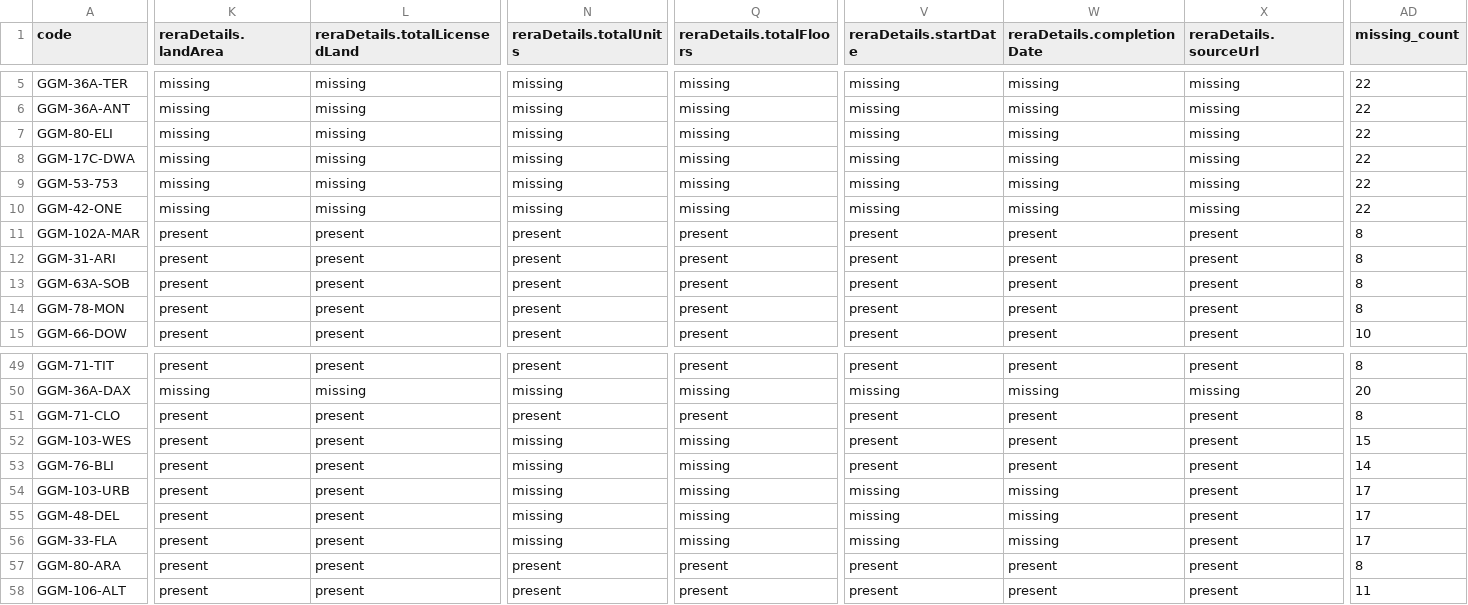
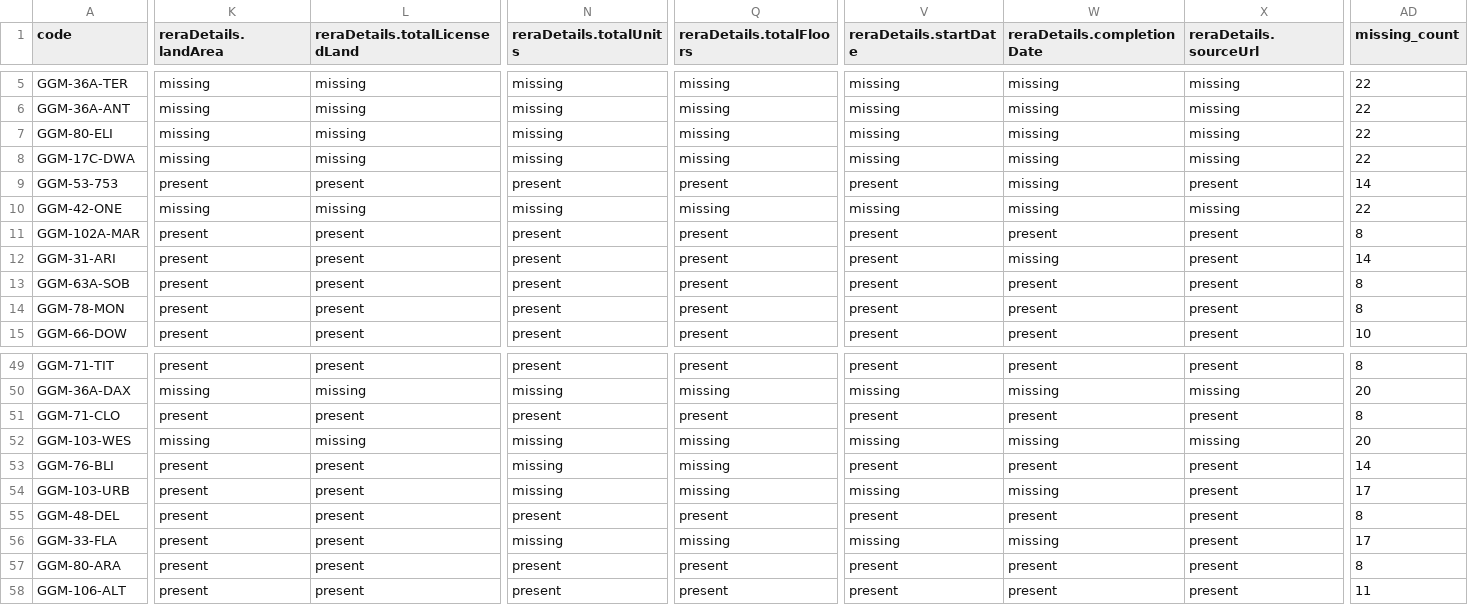
Before and after one commit to madhav2202/real-estate-intelligence-webapp, a CSV file: analysis/project_gap_matrix.csv, drawn as a sheet; only a part is shown, gaps mark what is left out; the diff covers the shown part only; the diff names each change by its address in the sheet, - before the commit and + after, or states it on an @@ line.

Commit message:
Import manual source links into enrichment pipeline

```diff
--- a/analysis/project_gap_matrix.csv
+++ b/analysis/project_gap_matrix.csv
-K9 (reraDetails.landArea): missing
+K9 (reraDetails.landArea): present
-L9 (reraDetails.totalLicensedLand): missing
+L9 (reraDetails.totalLicensedLand): present
-N9 (reraDetails.totalUnits): missing
+N9 (reraDetails.totalUnits): present
-Q9 (reraDetails.totalFloors): missing
+Q9 (reraDetails.totalFloors): present
-V9 (reraDetails.startDate): missing
+V9 (reraDetails.startDate): present
-X9 (reraDetails.sourceUrl): missing
+X9 (reraDetails.sourceUrl): present
-AD9 (missing_count): 22
+AD9 (missing_count): 14
-W12 (reraDetails.completionDate): present
+W12 (reraDetails.completionDate): missing
-AD12 (missing_count): 8
+AD12 (missing_count): 14
-K52 (reraDetails.landArea): present
+K52 (reraDetails.landArea): missing
-L52 (reraDetails.totalLicensedLand): present
+L52 (reraDetails.totalLicensedLand): missing
-V52 (reraDetails.startDate): present
+V52 (reraDetails.startDate): missing
-W52 (reraDetails.completionDate): present
+W52 (reraDetails.completionDate): missing
-X52 (reraDetails.sourceUrl): present
+X52 (reraDetails.sourceUrl): missing
-AD52 (missing_count): 15
+AD52 (missing_count): 20
-N55 (reraDetails.totalUnits): missing
+N55 (reraDetails.totalUnits): present
-Q55 (reraDetails.totalFloors): missing
+Q55 (reraDetails.totalFloors): present
-V55 (reraDetails.startDate): missing
+V55 (reraDetails.startDate): present
-W55 (reraDetails.completionDate): missing
+W55 (reraDetails.completionDate): present
-AD55 (missing_count): 17
+AD55 (missing_count): 8
```
Also changed, not shown: 29 edited cells elsewhere in this file, 11 other files.
